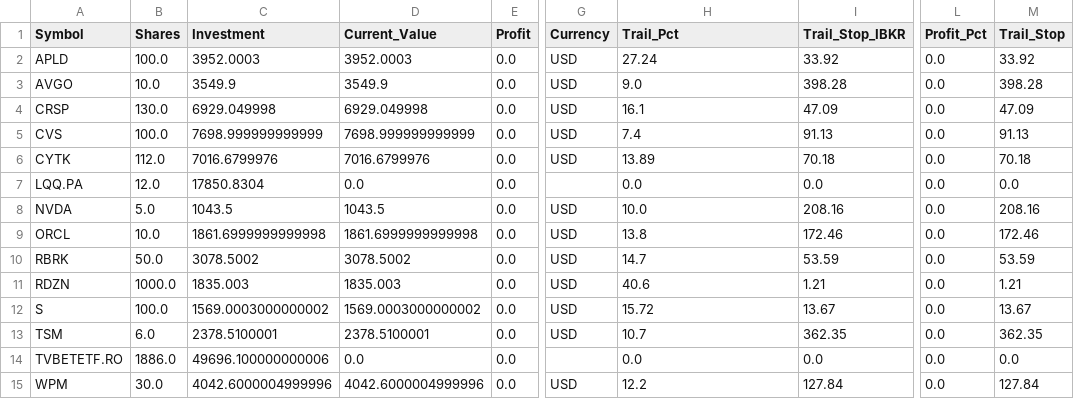
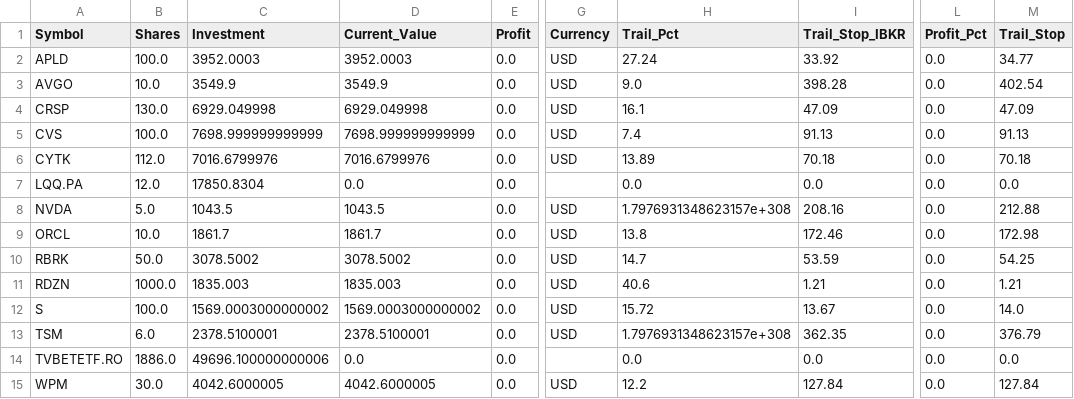
Before and after one commit to ddanyro/market-scanner, a CSV file: portfolio.csv, drawn as a sheet; only a part is shown, gaps mark what is left out; the diff names each change by its address in the sheet, - before the commit and + after, or states it on an @@ line.

```diff
--- a/portfolio.csv
+++ b/portfolio.csv
-M2 (Trail_Stop): 33.92
+M2 (Trail_Stop): 34.77
-M3 (Trail_Stop): 398.28
+M3 (Trail_Stop): 402.54
-H8 (Trail_Pct): 10.0
+H8 (Trail_Pct): 1.7976931348623157e+308
-M8 (Trail_Stop): 208.16
+M8 (Trail_Stop): 212.88
-C9 (Investment): 1861.6999999999998
+C9 (Investment): 1861.7
-D9 (Current_Value): 1861.6999999999998
+D9 (Current_Value): 1861.7
-M9 (Trail_Stop): 172.46
+M9 (Trail_Stop): 172.98
-M10 (Trail_Stop): 53.59
+M10 (Trail_Stop): 54.25
-M12 (Trail_Stop): 13.67
+M12 (Trail_Stop): 14.0
-H13 (Trail_Pct): 10.7
+H13 (Trail_Pct): 1.7976931348623157e+308
-M13 (Trail_Stop): 362.35
+M13 (Trail_Stop): 376.79
-C15 (Investment): 4042.6000004999996
+C15 (Investment): 4042.6000005
-D15 (Current_Value): 4042.6000004999996
+D15 (Current_Value): 4042.6000005
```
Also changed, not shown: tws_orders.csv.
